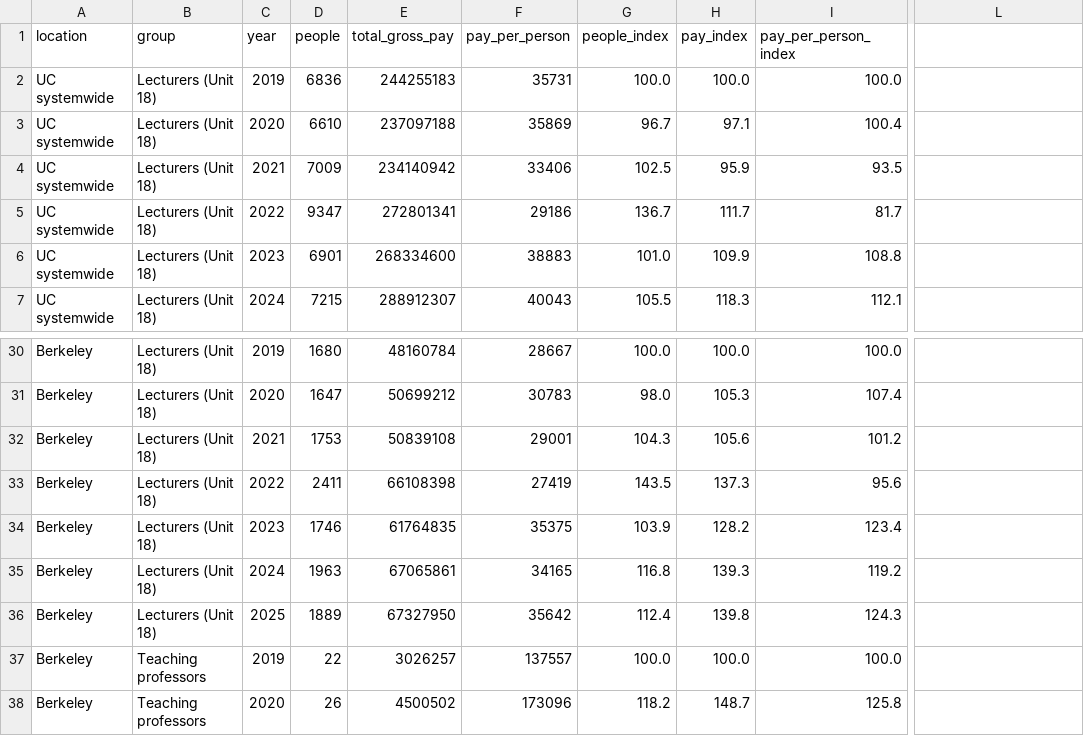
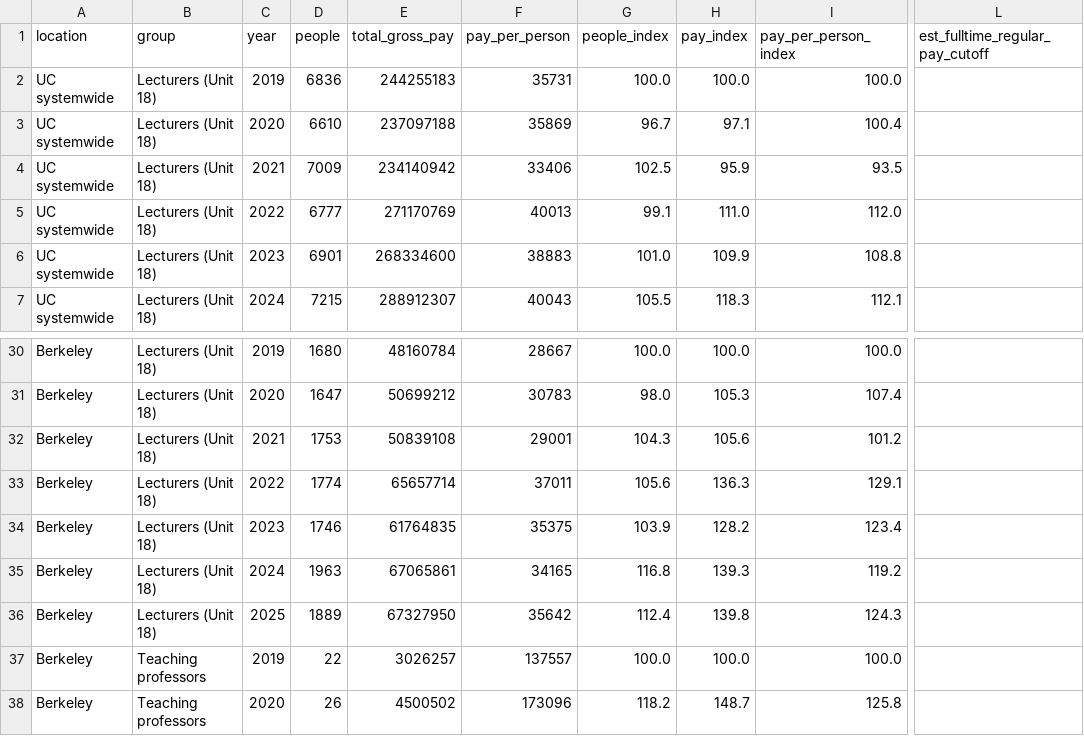
Before and after one commit to cycomachead/uc-salary-data, a CSV file: output/growth_2019_2025.csv, drawn as a sheet; only a part is shown, gaps mark what is left out; the diff names each change by its address in the sheet, - before the commit and + after, or states it on an @@ line.

```diff
--- a/output/growth_2019_2025.csv
+++ b/output/growth_2019_2025.csv
-L1: (empty)
+L1: est_fulltime_regular_pay_cutoff
-D5 (people): 9347
+D5 (people): 6777
-E5 (total_gross_pay): 272801341
+E5 (total_gross_pay): 271170769
-F5 (pay_per_person): 29186
+F5 (pay_per_person): 40013
-G5 (people_index): 136.7
+G5 (people_index): 99.1
-H5 (pay_index): 111.7
+H5 (pay_index): 111.0
-I5 (pay_per_person_index): 81.7
+I5 (pay_per_person_index): 112.0
-D33 (people): 2411
+D33 (people): 1774
-E33 (total_gross_pay): 66108398
+E33 (total_gross_pay): 65657714
-F33 (pay_per_person): 27419
+F33 (pay_per_person): 37011
-G33 (people_index): 143.5
+G33 (people_index): 105.6
-H33 (pay_index): 137.3
+H33 (pay_index): 136.3
-I33 (pay_per_person_index): 95.6
+I33 (pay_per_person_index): 129.1
```
Also changed, not shown: output/growth_2021_2025.csv, output/growth_campuses_2021_2025.csv, 9 other files.
